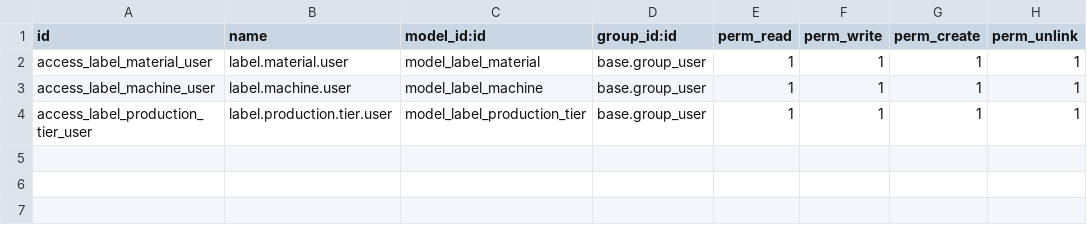
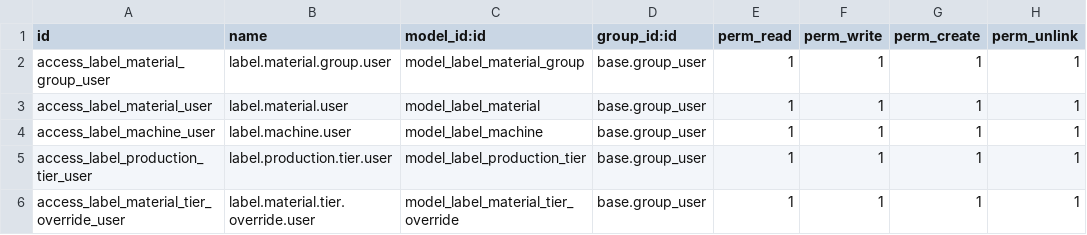
Before and after one commit to gonny/odoo-label-modules, a CSV file: addons/label_calculator/security/ir.model.access.csv, drawn as a sheet; the diff names each change by its address in the sheet, - before the commit and + after, or states it on an @@ line.

Commit message:
feat: enhance label calculator module with new models and configurations

```diff
--- a/addons/label_calculator/security/ir.model.access.csv
+++ b/addons/label_calculator/security/ir.model.access.csv
+row 2: access_label_material_group_user | label.material.group.user | model_label_material_group | base.group_user | 1 | 1 | 1 | 1
+row 6: access_label_material_tier_override_user | label.material.tier.override.user | model_label_material_tier_override | base.group_user | 1 | 1 | 1 | 1
```
Also changed, not shown: 12 other files.
